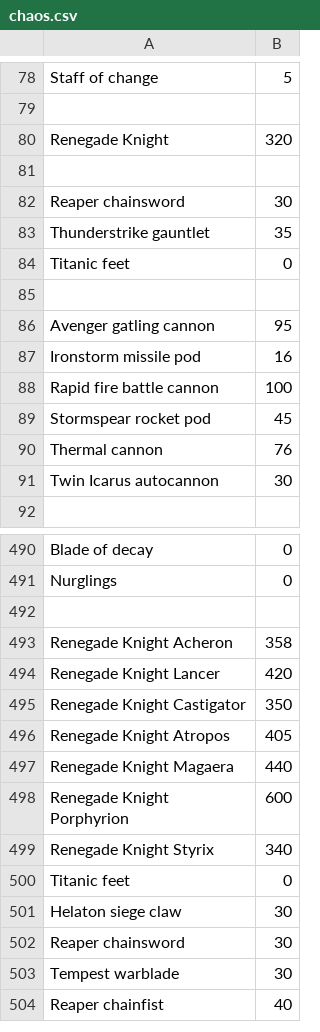
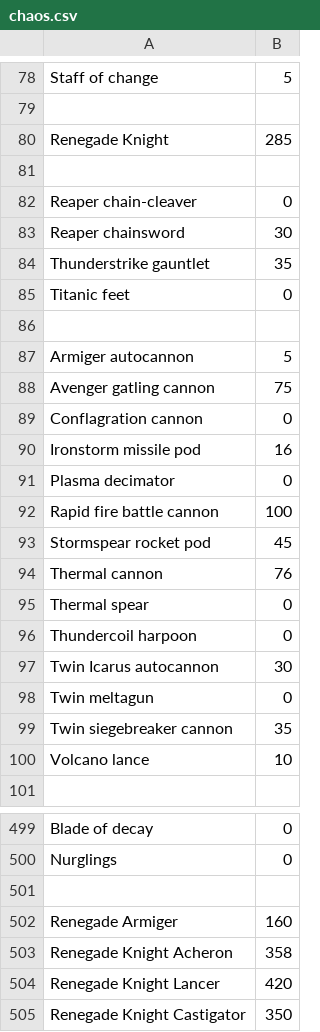
Before and after one commit to OnlineCodex/OnlineCodex, a CSV file: src/main/resources/oc/wh40k/indices/chaos.csv, drawn as a sheet; only a part is shown, gaps mark what is left out; the shorter side is filled out with more unchanged rows; the diff covers the shown part only.

Commit message:
chaos indexdatei

```diff
--- a/src/main/resources/oc/wh40k/indices/chaos.csv
+++ b/src/main/resources/oc/wh40k/indices/chaos.csv
@@ -79,4 +79,5 @@ Staff of change;5
 
-Renegade Knight;320
+Renegade Knight;285
 
+Reaper chain-cleaver;0
 Reaper chainsword;30
@@ -85,4 +86,7 @@ Titanic feet;0
 
-Avenger gatling cannon;95
+Armiger autocannon;5
+Avenger gatling cannon;75
+Conflagration cannon;0
 Ironstorm missile pod;16
+Plasma decimator;0
 Rapid fire battle cannon;100
@@ -90,3 +94,8 @@ Stormspear rocket pod;45
 Thermal cannon;76
+Thermal spear;0
+Thundercoil harpoon;0
 Twin Icarus autocannon;30
+Twin meltagun;0
+Twin siegebreaker cannon;35
+Volcano lance;10
 
@@ -492,2 +501,3 @@ Nurglings;0
 
+Renegade Armiger;160
 Renegade Knight Acheron;358
```
Also changed, not shown: 1 added row elsewhere in this file.
